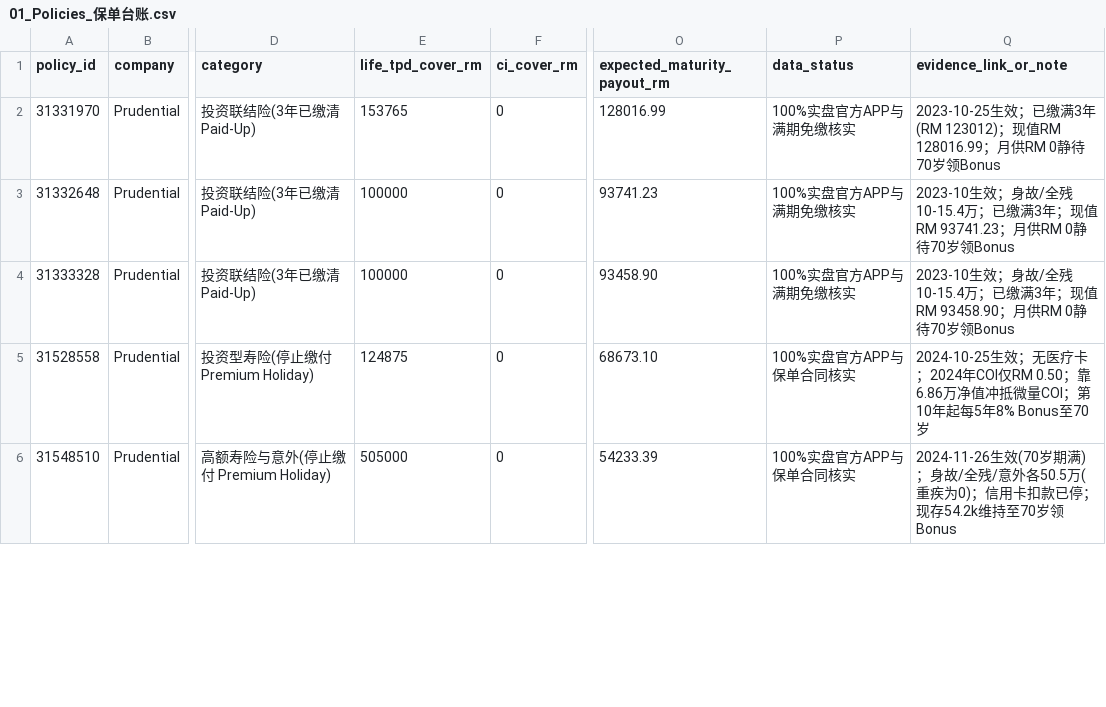
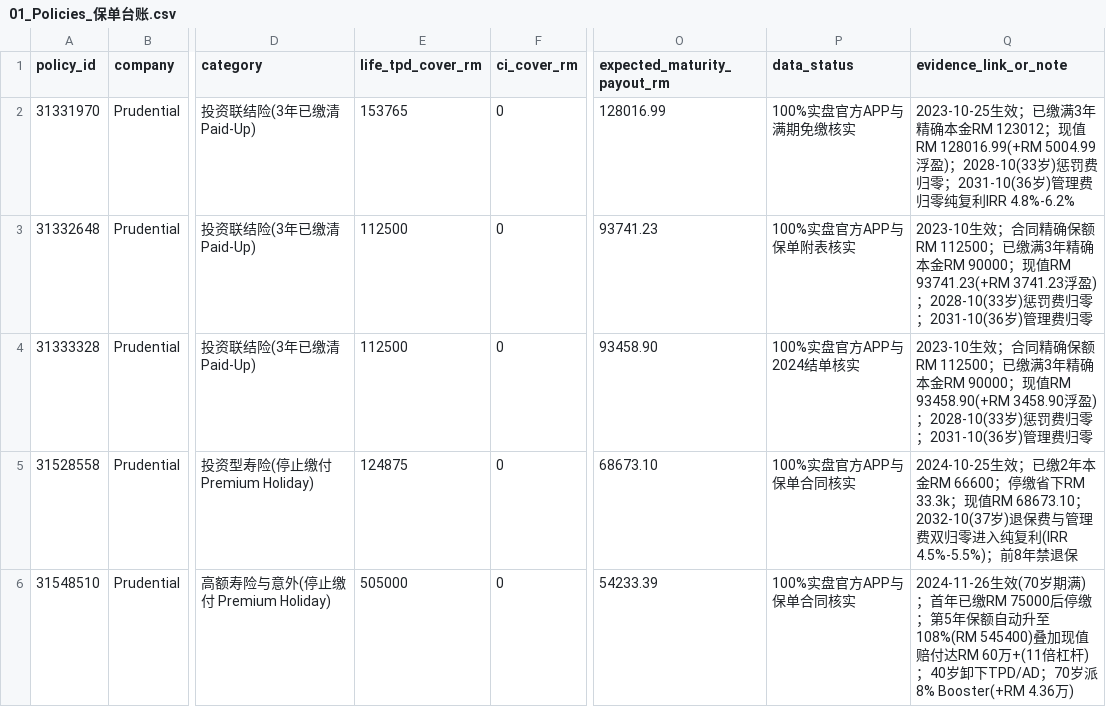
Before and after one commit to CJEK/brave-meitner, a CSV file: financial_sheets_templates/01_Policies_保单台账.csv, drawn as a sheet; only a part is shown, gaps mark what is left out; the diff covers the shown part only; the diff names each change by its address in the sheet, - before the commit and + after, or states it on an @@ line.

Commit message:
feat: calibrate actuarial insurance data with deep IRR, fee countdown ladders, sweet spot milestones timeline and simulation cash step-ups

```diff
--- a/financial_sheets_templates/01_Policies_保单台账.csv
+++ b/financial_sheets_templates/01_Policies_保单台账.csv
-Q2 (evidence_link_or_note): …缴满3年(RM 123012)；现值RM 128016.99；月供RM 0静待70岁领Bonus
+Q2 (evidence_link_or_note): …缴满3年精确本金RM 123012；现值RM 128016.99(+RM 5004.99浮盈)；2028-10(33岁)惩罚费归零；2031-10(36岁)管理费归零纯复利IRR 4.8%-6.2%
-E3:E4 (life_tpd_cover_rm): 100000
+E3:E4 (life_tpd_cover_rm): 112500
-P3 (data_status): 100%实盘官方APP与满期免缴核实
+P3 (data_status): 100%实盘官方APP与保单附表核实
-Q3 (evidence_link_or_note): 2023-10生效；身故/全残10-15.4万；已缴满3年；现值RM 93741.23；月供RM 0静待70岁领Bonus
+Q3 (evidence_link_or_note): 2023-10生效；合同精确保额RM 112500；已缴满3年精确本金RM 90000；现值RM 93741.23(+RM 3741.23浮盈)；2028-10(33岁)惩罚费归零；2031-10(36岁)管理费归零
-P4 (data_status): 100%实盘官方APP与满期免缴核实
+P4 (data_status): 100%实盘官方APP与2024结单核实
-Q4 (evidence_link_or_note): 2023-10生效；身故/全残10-15.4万；已缴满3年；现值RM 93458.90；月供RM 0静待70岁领Bonus
+Q4 (evidence_link_or_note): 2023-10生效；合同精确保额RM 112500；已缴满3年精确本金RM 90000；现值RM 93458.90(+RM 3458.90浮盈)；2028-10(33岁)惩罚费归零；2031-10(36岁)管理费归零
-Q5 (evidence_link_or_note): 2024-10-25生效；无医疗卡；2024年COI仅RM 0.50；靠6.86万净值冲抵微量COI；第10年起每5年8% Bonus至70岁
+Q5 (evidence_link_or_note): 2024-10-25生效；已缴2年本金RM 66600；停缴省下RM 33.3k；现值RM 68673.10；2032-10(37岁)退保费与管理费双归零进入纯复利(IRR 4.5%-5.5%)；前8年禁退保
-Q6 (evidence_link_or_note): …期满)；身故/全残/意外各50.5万(重疾为0)；信用卡扣款已停；现存54.2k维持至70岁领Bonus
+Q6 (evidence_link_or_note): …期满)；首年已缴RM 75000后停缴；第5年保额自动升至108%(RM 545400)叠加现值赔付达RM 60万+(11倍杠杆)；40岁卸下TPD/AD；70岁派8% Booster(+RM 4.36万)
```
Also changed, not shown: 9 edited cells elsewhere in this file, 3 other files.
